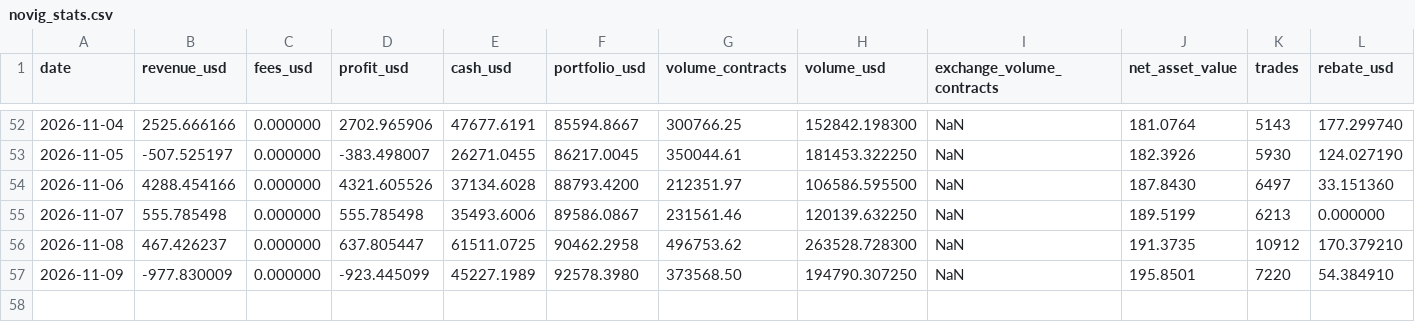
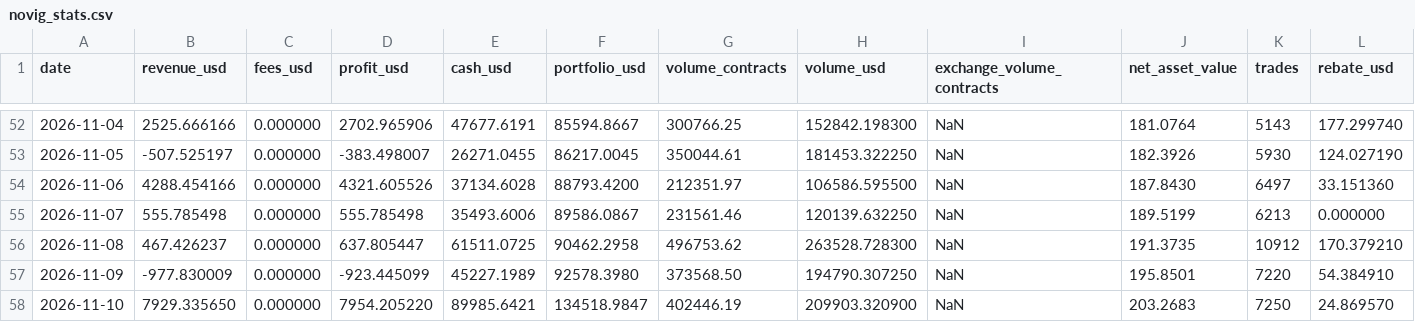
Before and after one commit to lbtrading/website, a CSV file: stats/novig_stats.csv, drawn as a sheet; only a part is shown, gaps mark what is left out; the diff names each change by its address in the sheet, - before the commit and + after, or states it on an @@ line.

```diff
--- a/stats/novig_stats.csv
+++ b/stats/novig_stats.csv
+row 58: 2026-11-10 | 7929.335650 | 0.000000 | 7954.205220 | 89985.6421 | 134518.9847 | 402446.19 | 209903.320900 | NaN | 203.2683 | 7250 | 24.869570
```
Also changed, not shown: stats/kalshi_stats.csv, stats/polymarket_stats.csv, 7 other files.
